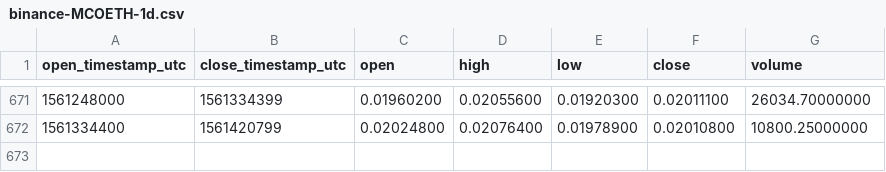
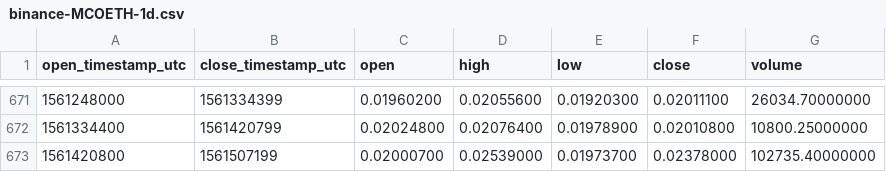
Before and after one commit to cryptobigbro/binance-MCOETH, a CSV file: binance-MCOETH-1d.csv, drawn as a sheet; only a part is shown, gaps mark what is left out; the diff names each change by its address in the sheet, - before the commit and + after, or states it on an @@ line.

Commit message:
Update OHLCV data.

```diff
--- a/binance-MCOETH-1d.csv
+++ b/binance-MCOETH-1d.csv
+row 673: 1561420800 | 1561507199 | 0.02000700 | 0.02539000 | 0.01973700 | 0.02378000 | 102735.40000000
```
Also changed, not shown: 1 other file.
